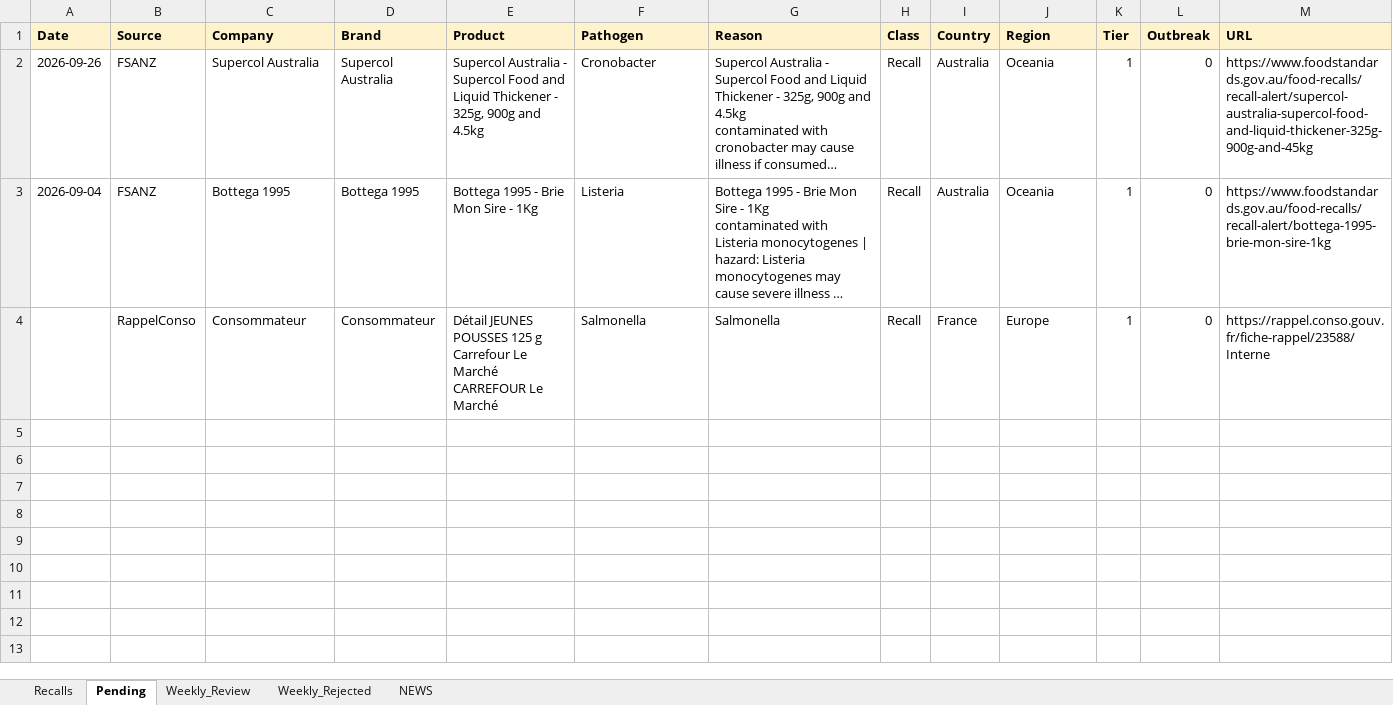
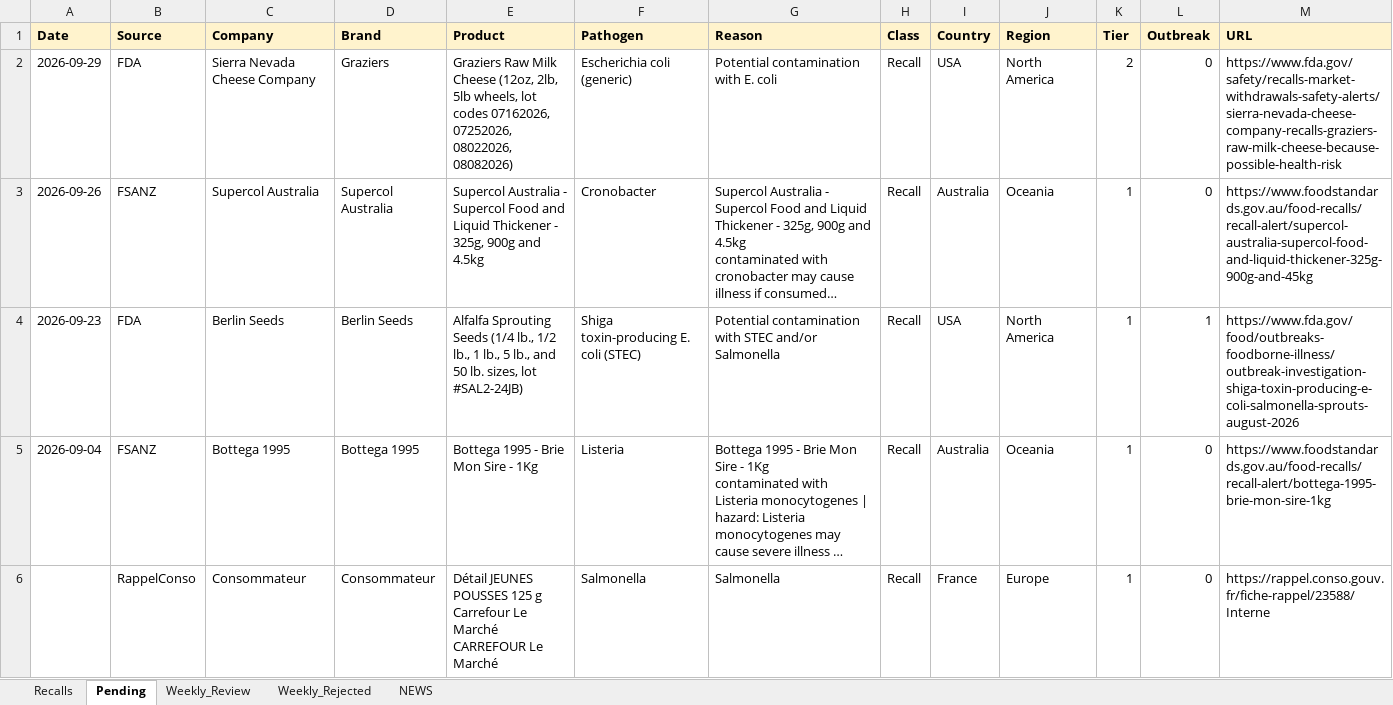
Before and after one commit to Visitune/FOOD-SAFETY-HORIZON-SCAN, an Excel workbook: docs/data/recalls.xlsx, sheet Pending, drawn as a sheet; only a part is shown; long unchanged cells end in …; values as stored, in another font and other column widths than the file's, no borders; rows hold the shown columns only; the diff names each change by its address in the sheet, - before the commit and + after, or states it on an @@ line.

Commit message:
Gemini gap-finder: +2 rows to Pending (2026-10-01T00:21:17Z)

```diff
--- a/docs/data/recalls.xlsx (sheet Pending)
+++ b/docs/data/recalls.xlsx (sheet Pending)
+row 2: 2026-09-29 | FDA | Sierra Nevada Cheese Company | Graziers | Graziers Raw Milk Cheese (12oz, 2lb, 5lb wheels, lot codes 07162026, 07252026, 08022026, 08082026) | Escherichia coli (generic) | Potential contamination with E. coli | Recall | USA | North America | 2 | 0 | https://www.fda.gov/safety/recalls-market-withdrawals-safety-alerts/sierra-nevada-cheese-company-recalls-graziers-raw-milk-cheese-because-possible-health-risk
+row 4: 2026-09-23 | FDA | Berlin Seeds | Berlin Seeds | Alfalfa Sprouting Seeds (1/4 lb., 1/2 lb., 1 lb., 5 lb., and 50 lb. sizes, lot #SAL2-24JB) | Shiga toxin-producing E. coli (STEC) | Potential contamination with STEC and/or Salmonella | Recall | USA | North America | 1 | 1 | https://www.fda.gov/food/outbreaks-foodborne-illness/outbreak-investigation-shiga-toxin-producing-e-coli-salmonella-sprouts-august-2026
```
